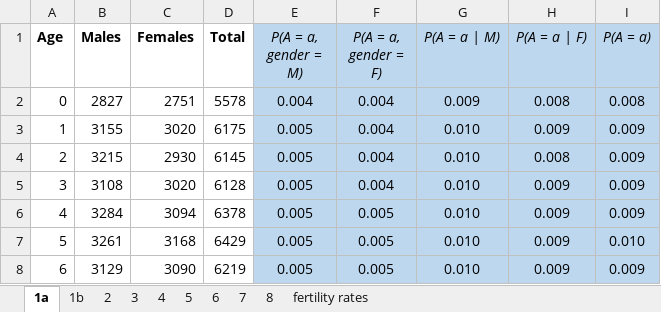
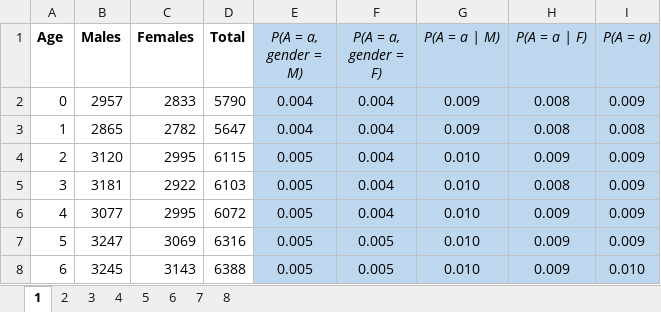
Before and after one commit to LABSS/PyPROTON-OC, an Excel workbook: inputs/palermo/raw/household-init-data.xlsx, sheet 1, drawn as a sheet; only a part is shown; values as stored, in another font and other column widths than the file's, no borders; the diff covers the shown part only; the diff names each change by its address in the sheet, - before the commit and + after, or states it on an @@ line.

Commit message:
update with new version of the data sent by Emanuela

```diff
--- a/inputs/palermo/raw/household-init-data.xlsx (sheet 1)
+++ b/inputs/palermo/raw/household-init-data.xlsx (sheet 1)
-sheet tab: 1a
+sheet tab: 1
-sheet tab: 1b
-sheet tab: fertility rates
-B2 (Males): 2827
+B2 (Males): 2957
-C2 (Females): 2751
+C2 (Females): 2833
-D2 (Total): 5578
+D2 (Total): 5790
-I2 (P(A = a)): 0.008
+I2 (P(A = a)): 0.009
-B3 (Males): 3155
+B3 (Males): 2865
-C3 (Females): 3020
+C3 (Females): 2782
-D3 (Total): 6175
+D3 (Total): 5647
-E3 (P(A = a, gender = M)): 0.005
+E3 (P(A = a, gender = M)): 0.004
-G3 (P(A = a | M)): 0.010
+G3 (P(A = a | M)): 0.009
-H3 (P(A = a | F)): 0.009
+H3 (P(A = a | F)): 0.008
-I3 (P(A = a)): 0.009
+I3 (P(A = a)): 0.008
-B4 (Males): 3215
+B4 (Males): 3120
-C4 (Females): 2930
+C4 (Females): 2995
-D4 (Total): 6145
+D4 (Total): 6115
-H4 (P(A = a | F)): 0.008
+H4 (P(A = a | F)): 0.009
-B5 (Males): 3108
+B5 (Males): 3181
-C5 (Females): 3020
+C5 (Females): 2922
-D5 (Total): 6128
+D5 (Total): 6103
-H5 (P(A = a | F)): 0.009
+H5 (P(A = a | F)): 0.008
-B6 (Males): 3284
+B6 (Males): 3077
-C6 (Females): 3094
+C6 (Females): 2995
-D6 (Total): 6378
+D6 (Total): 6072
-F6 (P(A = a, gender = F)): 0.005
+F6 (P(A = a, gender = F)): 0.004
-B7 (Males): 3261
+B7 (Males): 3247
-C7 (Females): 3168
+C7 (Females): 3069
-D7 (Total): 6429
+D7 (Total): 6316
-I7 (P(A = a)): 0.010
+I7 (P(A = a)): 0.009
-B8 (Males): 3129
+B8 (Males): 3245
-C8 (Females): 3090
+C8 (Females): 3143
-D8 (Total): 6219
+D8 (Total): 6388
-I8 (P(A = a)): 0.009
+I8 (P(A = a)): 0.010
```
Also changed, not shown: 407 edited cells elsewhere in this sheet, 2 other files.
